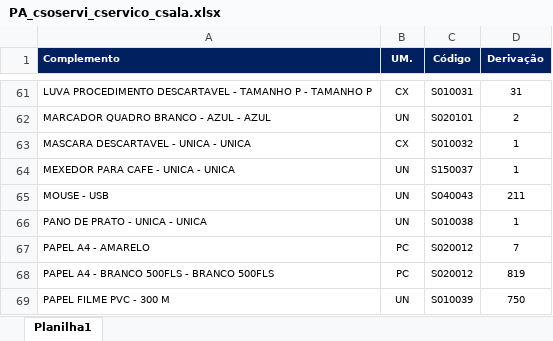
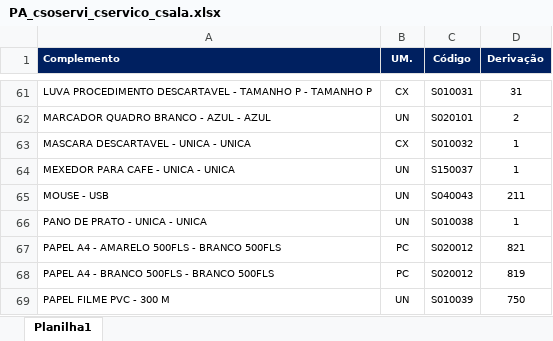
Before and after one commit to suprimentosdg/portal-suprimentos, an Excel workbook: pages/PA_csoservi_cservico_csala.xlsx, sheet Planilha1, drawn as a sheet; only a part is shown, gaps mark what is left out; values as stored, in another font and other column widths than the file's, no borders; conditional formats not drawn; the diff names each change by its address in the sheet, - before the commit and + after, or states it on an @@ line.

```diff
--- a/pages/PA_csoservi_cservico_csala.xlsx (sheet Planilha1)
+++ b/pages/PA_csoservi_cservico_csala.xlsx (sheet Planilha1)
-A67 (Complemento): PAPEL A4 - AMARELO
+A67 (Complemento): PAPEL A4 - AMARELO 500FLS - BRANCO 500FLS
-D67 (Derivação): 7
+D67 (Derivação): 821
```
Also changed, not shown: pages/BA_csoservi_cservico_csala.xlsx, pages/BA_ssoservi_cservico_csala.xlsx, 3 other files.
